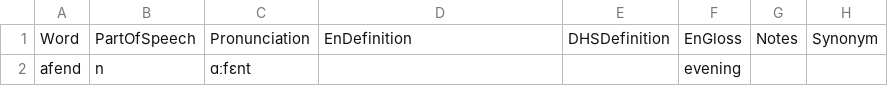
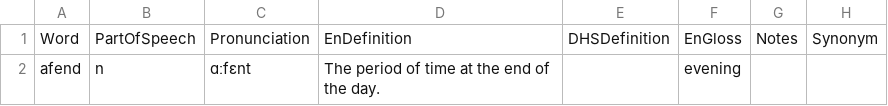
Before and after one commit to GiggyMantis/Deutskhelpspraak, a CSV file: resources/lexicon/lexicon.csv, drawn as a sheet; only a part is shown; the diff names each change by its address in the sheet, - before the commit and + after, or states it on an @@ line.

Commit message:
Update lexicon.csv

```diff
--- a/resources/lexicon/lexicon.csv
+++ b/resources/lexicon/lexicon.csv
-D2: (empty)
+D2: The period of time at the end of the day.
```
